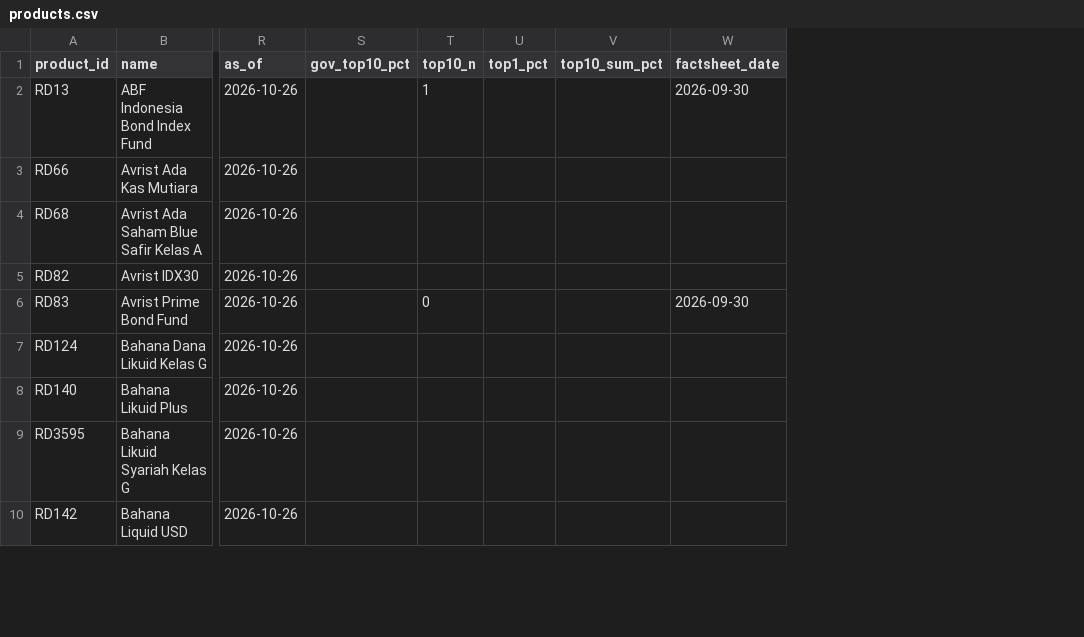
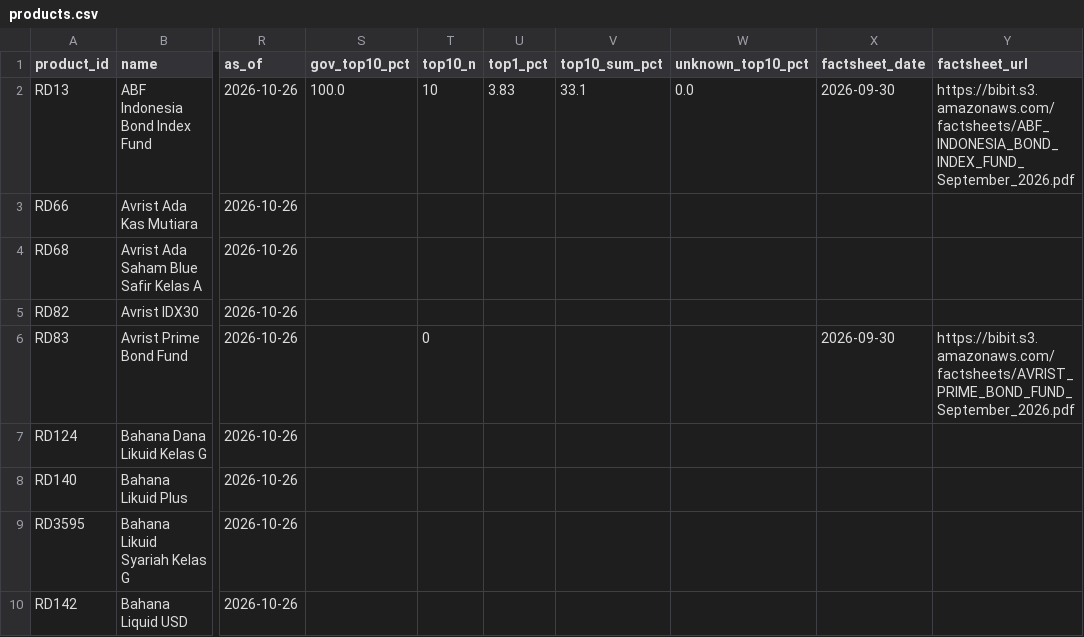
Before and after one commit to endanga/kompas-investasi, a CSV file: data/products.csv, drawn as a sheet; only a part is shown, gaps mark what is left out; the diff covers the shown part only; the diff names each change by its address in the sheet, - before the commit and + after, or states it on an @@ line.

```diff
--- a/data/products.csv
+++ b/data/products.csv
+column W (unknown_top10_pct), row 2: 0.0
+column Y (factsheet_url), rows 2-6: https://bibit.s3.amazonaws.com/factsheets/ABF_INDONESIA_BOND_INDEX_FUND_September_2026.pdf |  |  |  | https://bibit.s3.amazonaws.com/factsheets/AVRIST_PRIME_BOND_FUND_September_2026.pdf
-S2 (gov_top10_pct): (empty)
+S2 (gov_top10_pct): 100.0
-T2 (top10_n): 1
+T2 (top10_n): 10
-U2 (top1_pct): (empty)
+U2 (top1_pct): 3.83
-V2 (top10_sum_pct): (empty)
+V2 (top10_sum_pct): 33.1
```
Also changed, not shown: 40 edited cells elsewhere in this file, 7 other files.
